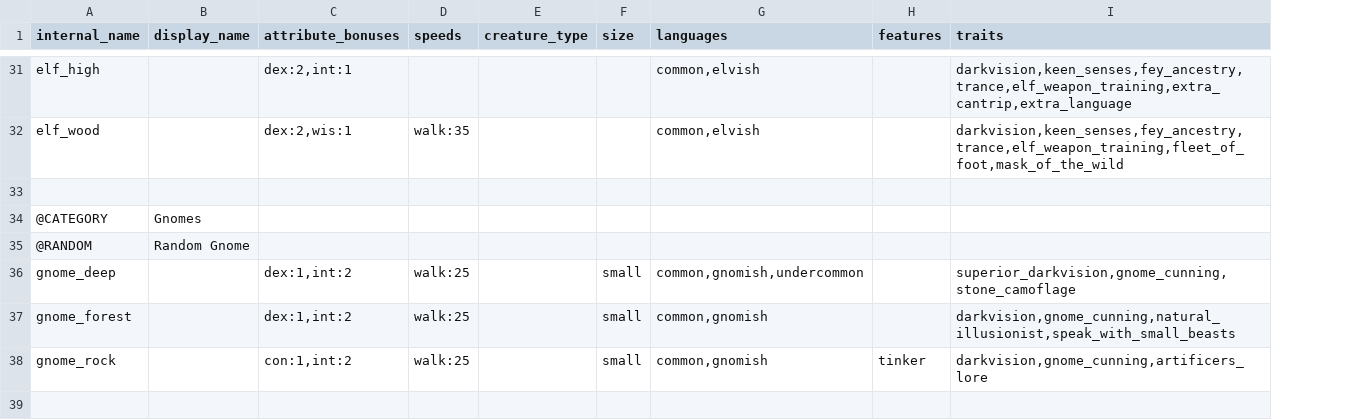
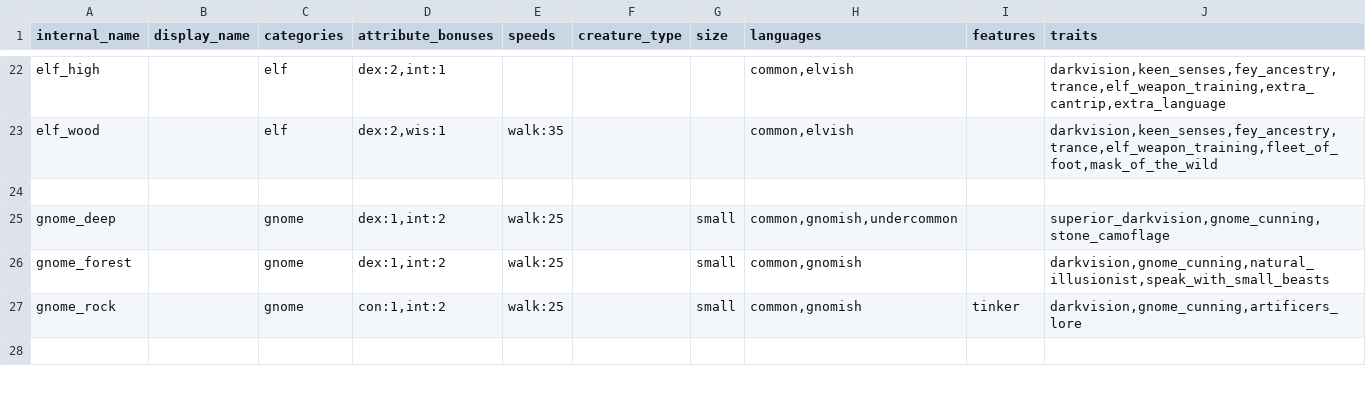
Before and after one commit to FriendGaru/npcgen, a CSV file: npcgen/data/racetemplates.csv, drawn as a sheet; only a part is shown, gaps mark what is left out; removed rows and columns are numbered as before the commit, all else as after; the diff covers the shown part only; the diff names each change by its address in the sheet, - before the commit and + after, or states it on an @@ line.

```diff
--- a/npcgen/data/racetemplates.csv
+++ b/npcgen/data/racetemplates.csv
+column C (categories), rows 22-27: elf | elf |  | gnome | gnome | gnome
-row 34: @CATEGORY | Gnomes
-row 35: @RANDOM | Random Gnome
```
Also changed, not shown: 16 removed rows and 2 edited cells elsewhere in this file, npcgen/data/classtemplates.csv, 5 other files.
